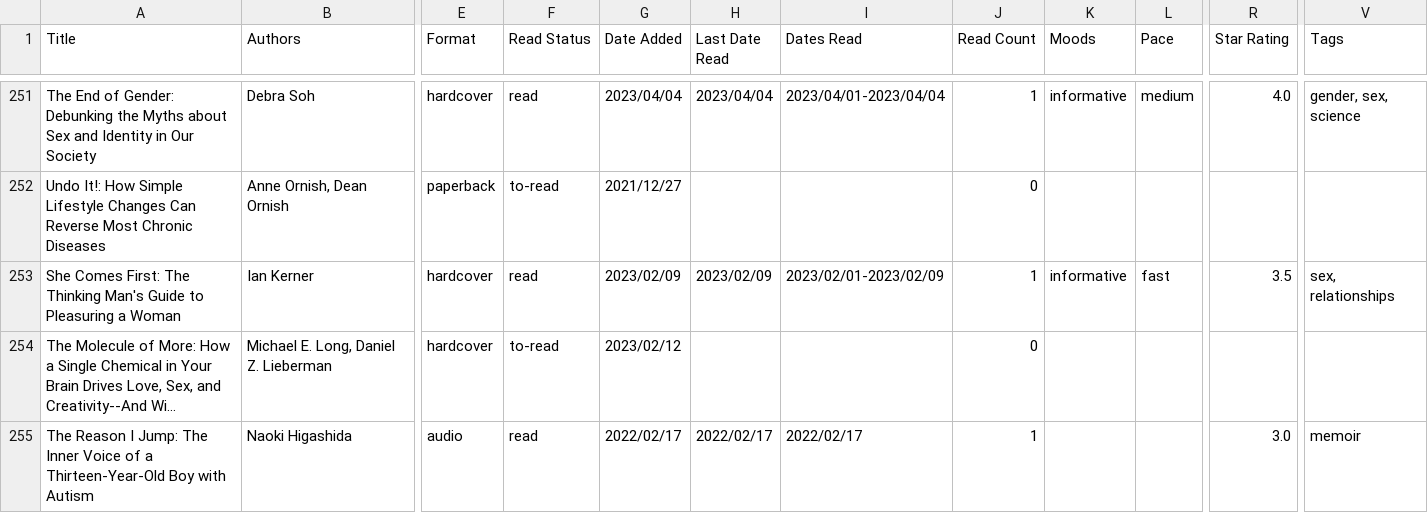
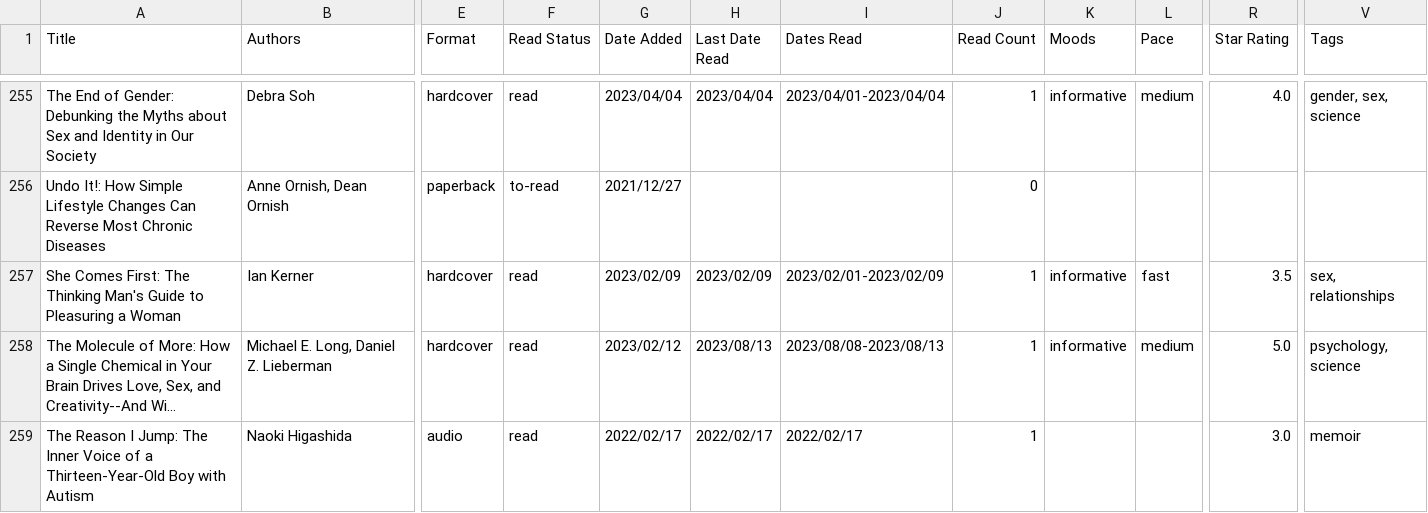
Before and after one commit to TheCardist/My_Library, a CSV file: book_stats.csv, drawn as a sheet; only a part is shown, gaps mark what is left out; long unchanged cells end in …; addresses are those after the commit; the diff covers the shown part only; the diff names each change by its address in the sheet, - before the commit and + after, or states it on an @@ line.

Commit message:
Add files via upload

```diff
--- a/book_stats.csv
+++ b/book_stats.csv
-F258 (Read Status): to-read
+F258 (Read Status): read
-H258 (Last Date Read): (empty)
+H258 (Last Date Read): 2023/08/13
-I258 (Dates Read): (empty)
+I258 (Dates Read): 2023/08/08-2023/08/13
-J258 (Read Count): 0
+J258 (Read Count): 1
-K258 (Moods): (empty)
+K258 (Moods): informative
-L258 (Pace): (empty)
+L258 (Pace): medium
-R258 (Star Rating): (empty)
+R258 (Star Rating): 5.0
-V258 (Tags): (empty)
+V258 (Tags): psychology, science
```
Also changed, not shown: 6 added rows elsewhere in this file.
